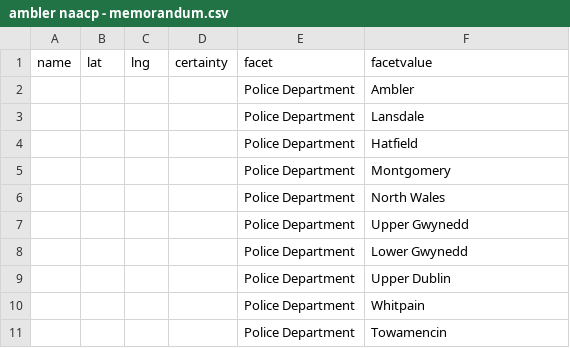
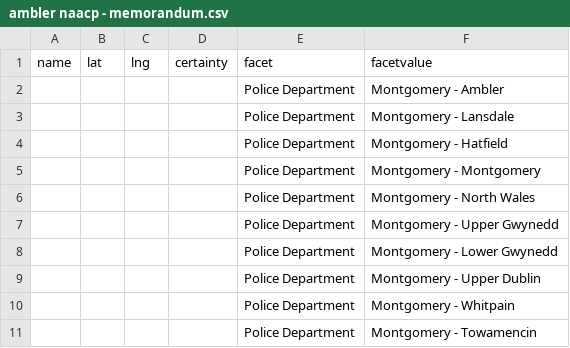
Before and after one commit to garysieling/pennsylvania-social-justice-maps, a CSV file: public/static/ambler naacp - memorandum.csv, drawn as a sheet.

```diff
--- a/public/static/ambler naacp - memorandum.csv
+++ b/public/static/ambler naacp - memorandum.csv
@@ -1,11 +1,11 @@
 name,lat,lng,certainty,facet,facetvalue
-,,,,Police Department,Ambler,
-,,,,Police Department,Lansdale,
-,,,,Police Department,Hatfield,
-,,,,Police Department,Montgomery,
-,,,,Police Department,North Wales,
-,,,,Police Department,Upper Gwynedd,
-,,,,Police Department,Lower Gwynedd,
-,,,,Police Department,Upper Dublin,
-,,,,Police Department,Whitpain,
-,,,,Police Department,Towamencin,
+,,,,Police Department,Montgomery - Ambler,
+,,,,Police Department,Montgomery - Lansdale,
+,,,,Police Department,Montgomery - Hatfield,
+,,,,Police Department,Montgomery - Montgomery,
+,,,,Police Department,Montgomery - North Wales,
+,,,,Police Department,Montgomery - Upper Gwynedd,
+,,,,Police Department,Montgomery - Lower Gwynedd,
+,,,,Police Department,Montgomery - Upper Dublin,
+,,,,Police Department,Montgomery - Whitpain,
+,,,,Police Department,Montgomery - Towamencin,
```
Also changed, not shown: public/static/ambler naacp - meeting.csv, 1 other file.
